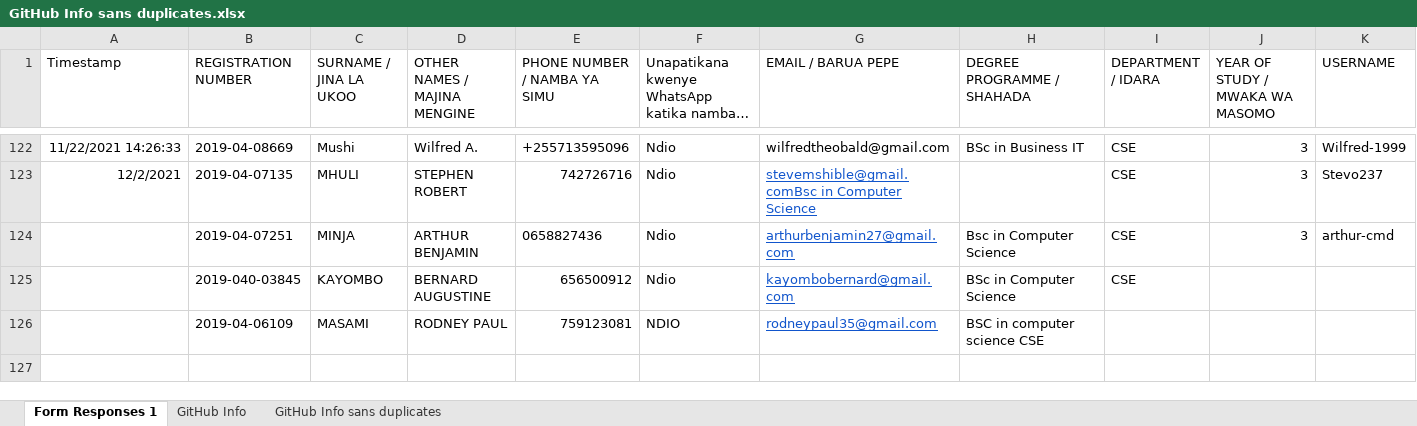
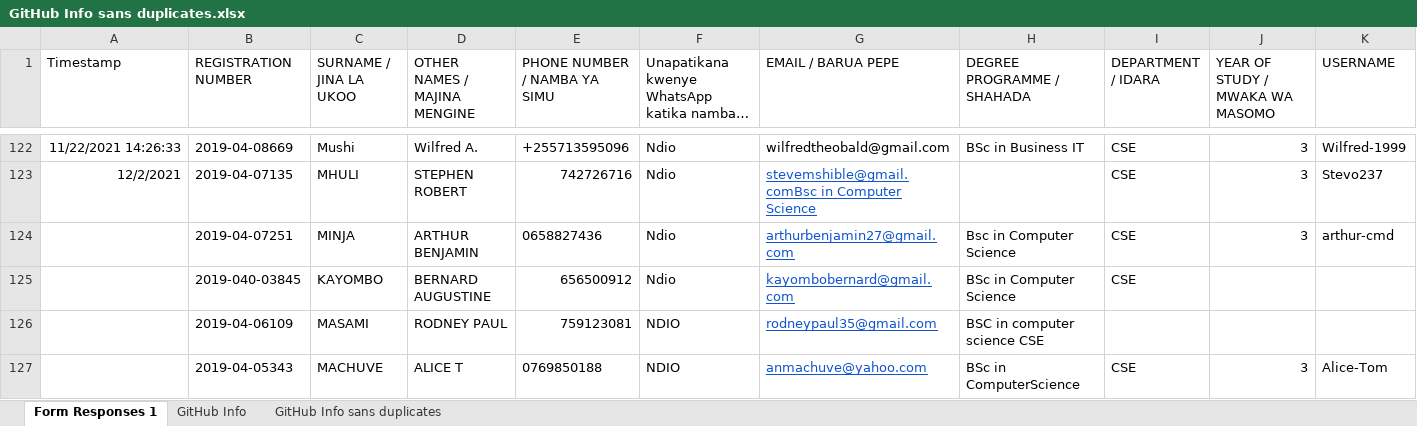
Before and after one commit to jlungo/staffcard, an Excel workbook: CS335/GitHub Info sans duplicates.xlsx, sheet Form Responses 1, drawn as a sheet; only a part is shown, gaps mark what is left out; long unchanged cells end in …; values as stored, in another font and other column widths than the file's, no borders; rows hold the shown columns only; the diff names each change by its address in the sheet, - before the commit and + after, or states it on an @@ line.

```diff
--- a/CS335/GitHub Info sans duplicates.xlsx (sheet Form Responses 1)
+++ b/CS335/GitHub Info sans duplicates.xlsx (sheet Form Responses 1)
+row 127:  | 2019-04-05343 | MACHUVE | ALICE T | 0769850188 | NDIO | anmachuve@yahoo.com | BSc in ComputerScience | CSE | 3 | Alice-Tom
```
Also changed, not shown: sheet GitHub Info sans duplicates, sheet GitHub Info.
